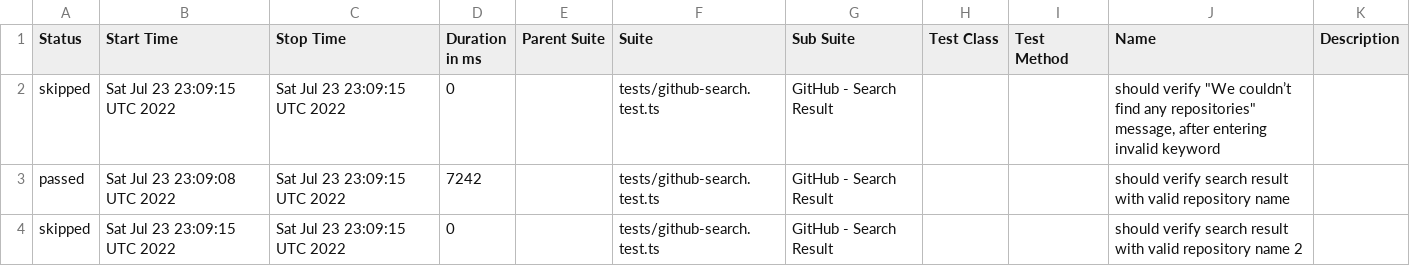
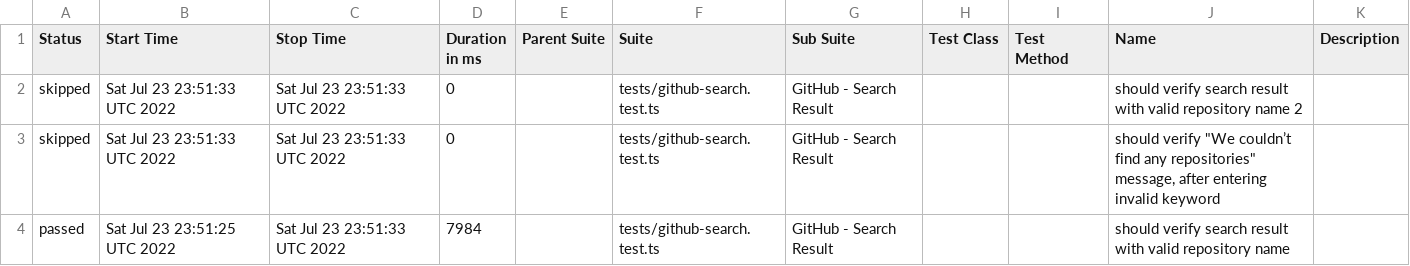
Before and after one commit to anneH/allure-playwright-example, a CSV file: data/suites.csv, drawn as a sheet.

```diff
--- a/data/suites.csv
+++ b/data/suites.csv
@@ -1,4 +1,4 @@
 "Status","Start Time","Stop Time","Duration in ms","Parent Suite","Suite","Sub Suite","Test Class","Test Method","Name","Description"
-"skipped","Sat Jul 23 23:09:15 UTC 2022","Sat Jul 23 23:09:15 UTC 2022","0","","tests/github-search.test.ts","GitHub - Search Result","","","should verify ""We couldn’t find any repositories"" message, after entering invalid keyword",""
-"passed","Sat Jul 23 23:09:08 UTC 2022","Sat Jul 23 23:09:15 UTC 2022","7242","","tests/github-search.test.ts","GitHub - Search Result","","","should verify search result with valid repository name",""
-"skipped","Sat Jul 23 23:09:15 UTC 2022","Sat Jul 23 23:09:15 UTC 2022","0","","tests/github-search.test.ts","GitHub - Search Result","","","should verify search result with valid repository name 2",""
+"skipped","Sat Jul 23 23:51:33 UTC 2022","Sat Jul 23 23:51:33 UTC 2022","0","","tests/github-search.test.ts","GitHub - Search Result","","","should verify search result with valid repository name 2",""
+"skipped","Sat Jul 23 23:51:33 UTC 2022","Sat Jul 23 23:51:33 UTC 2022","0","","tests/github-search.test.ts","GitHub - Search Result","","","should verify ""We couldn’t find any repositories"" message, after entering invalid keyword",""
+"passed","Sat Jul 23 23:51:25 UTC 2022","Sat Jul 23 23:51:33 UTC 2022","7984","","tests/github-search.test.ts","GitHub - Search Result","","","should verify search result with valid repository name",""
```
Also changed, not shown: 21 other files.
